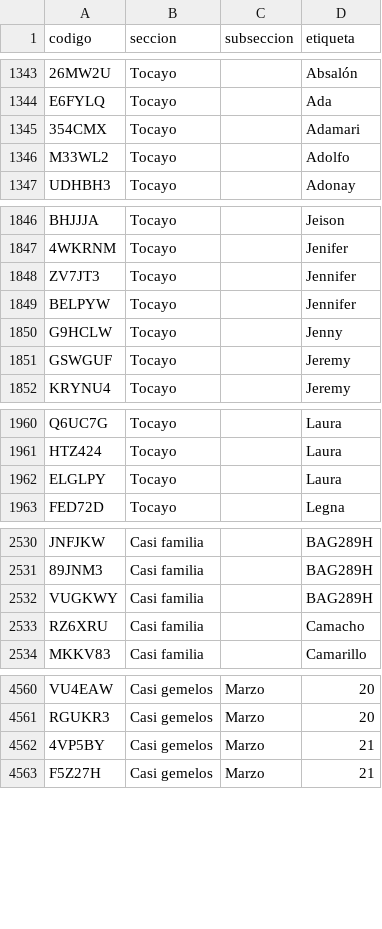
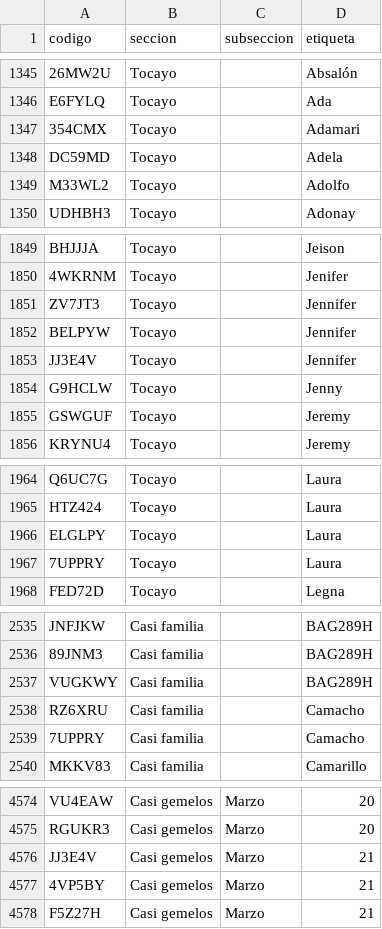
Before and after one commit to jaguarOR/espacio-unam-codigos, a CSV file: datos/codigos-doc.csv, drawn as a sheet; only a part is shown, gaps mark what is left out; the diff covers the shown part only.

```diff
--- a/datos/codigos-doc.csv
+++ b/datos/codigos-doc.csv
@@ -1345,2 +1347,3 @@ E6FYLQ,Tocayo,,Ada
 354CMX,Tocayo,,Adamari
+DC59MD,Tocayo,,Adela
 M33WL2,Tocayo,,Adolfo
@@ -1849,2 +1852,3 @@ ZV7JT3,Tocayo,,Jennifer
 BELPYW,Tocayo,,Jennifer
+JJ3E4V,Tocayo,,Jennifer
 G9HCLW,Tocayo,,Jenny
@@ -1962,2 +1966,3 @@ HTZ424,Tocayo,,Laura
 ELGLPY,Tocayo,,Laura
+7UPPRY,Tocayo,,Laura
 FED72D,Tocayo,,Legna
@@ -2533,2 +2538,3 @@ VUGKWY,Casi familia,,BAG289H
 RZ6XRU,Casi familia,,Camacho
+7UPPRY,Casi familia,,Camacho
 MKKV83,Casi familia,,Camarillo
@@ -4561,2 +4575,3 @@ VU4EAW,Casi gemelos,Marzo,20
 RGUKR3,Casi gemelos,Marzo,20
+JJ3E4V,Casi gemelos,Marzo,21
 4VP5BY,Casi gemelos,Marzo,21
```
Also changed, not shown: 11 added rows elsewhere in this file, 9 other files.
